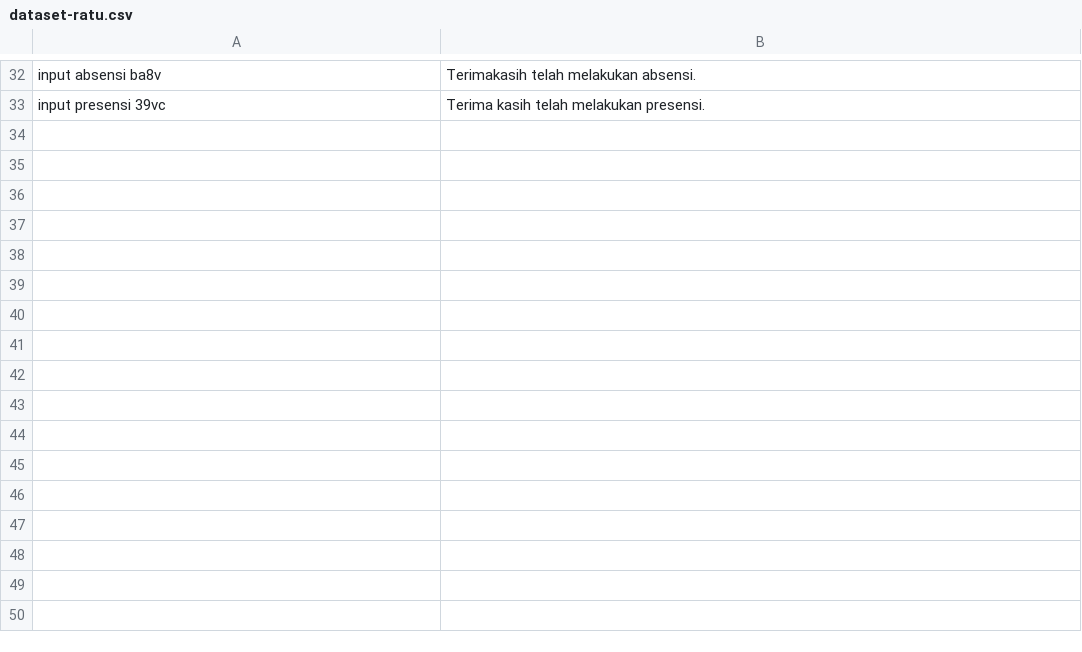
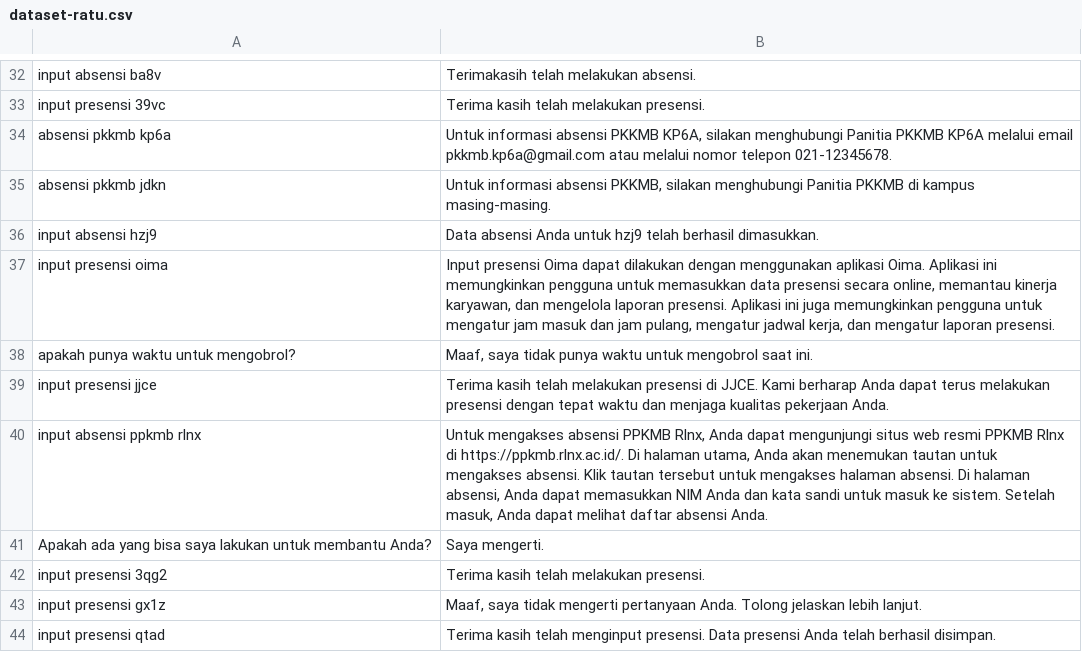
Before and after one commit to anakilang-ai/clean-dan-validasi-data, a CSV file: dataset/ratu-dataset/dataset-ratu.csv, drawn as a sheet; only a part is shown, gaps mark what is left out.

Commit message:
commit4dataset 34-44

```diff
--- a/dataset/ratu-dataset/dataset-ratu.csv
+++ b/dataset/ratu-dataset/dataset-ratu.csv
@@ -33 +33,12 @@ input absensi ba8v|Terimakasih telah melakukan absensi.
 input presensi 39vc|Terima kasih telah melakukan presensi.
+absensi pkkmb kp6a|Untuk informasi absensi PKKMB KP6A, silakan menghubungi Panitia PKKMB KP6A melalui email pkkmb.kp6a@gmail.com atau melalui nomor telepon 021-12345678.
+absensi pkkmb jdkn|Untuk informasi absensi PKKMB, silakan menghubungi Panitia PKKMB di kampus masing-masing.
+input absensi hzj9|Data absensi Anda untuk hzj9 telah berhasil dimasukkan.
+input presensi oima|Input presensi Oima dapat dilakukan dengan menggunakan aplikasi Oima. Aplikasi ini memungkinkan pengguna untuk memasukkan data presensi secara online, memantau kinerja karyawan, dan mengelola laporan presensi. Aplikasi ini juga memungkinkan pengguna untuk mengatur jam masuk dan jam pulang, mengatur jadwal kerja, dan mengatur laporan presensi.
+apakah punya waktu untuk mengobrol?|Maaf, saya tidak punya waktu untuk mengobrol saat ini.
+input presensi jjce|Terima kasih telah melakukan presensi di JJCE. Kami berharap Anda dapat terus melakukan presensi dengan tepat waktu dan menjaga kualitas pekerjaan Anda.
+input absensi ppkmb rlnx|Untuk mengakses absensi PPKMB Rlnx, Anda dapat mengunjungi situs web resmi PPKMB Rlnx di https://ppkmb.rlnx.ac.id/. Di halaman utama, Anda akan menemukan tautan untuk mengakses absensi. Klik tautan tersebut untuk mengakses halaman absensi. Di halaman absensi, Anda dapat memasukkan NIM Anda dan kata sandi untuk masuk ke sistem. Setelah masuk, Anda dapat melihat daftar absensi Anda.
+Apakah ada yang bisa saya lakukan untuk membantu Anda?|Saya mengerti.
+input presensi 3qg2|Terima kasih telah melakukan presensi.
+input presensi gx1z|Maaf, saya tidak mengerti pertanyaan Anda. Tolong jelaskan lebih lanjut.
+input presensi qtad|Terima kasih telah menginput presensi. Data presensi Anda telah berhasil disimpan.
```
